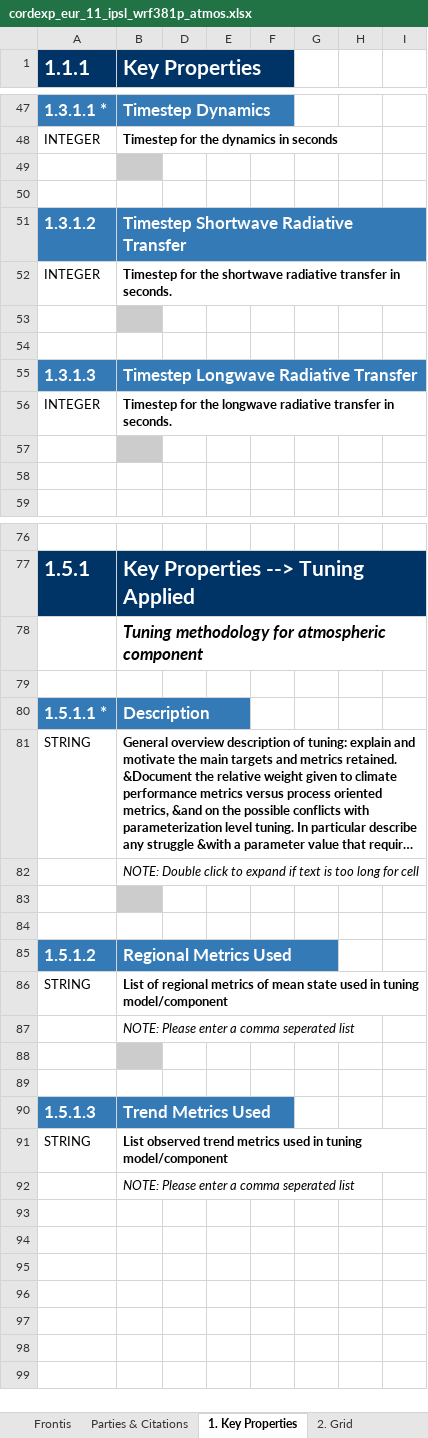
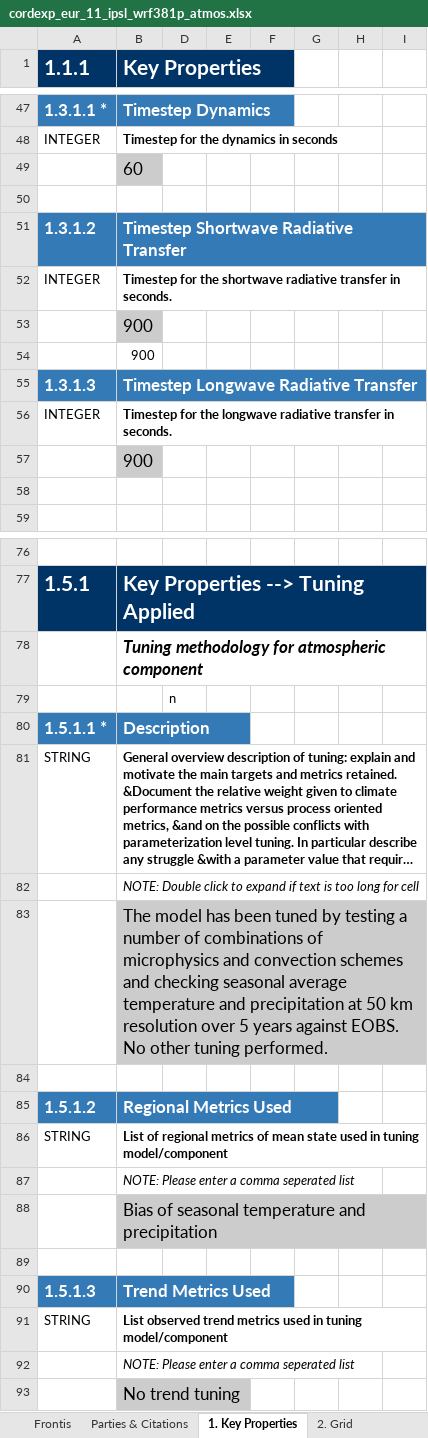
Before and after one commit to ES-DOC-INSTITUTIONAL/ipsl, an Excel workbook: cordexp/models/ipsl-wrf381p/cordexp_eur_11_ipsl_wrf381p_atmos.xlsx, sheet 1. Key Properties, drawn as a sheet; only a part is shown, gaps mark what is left out; long unchanged cells end in …; values as stored, in another font and other column widths than the file's, no borders; rows hold the shown columns only; the diff covers the shown part only; the diff names each change by its address in the sheet, - before the commit and + after, or states it on an @@ line.

```diff
--- a/cordexp/models/ipsl-wrf381p/cordexp_eur_11_ipsl_wrf381p_atmos.xlsx (sheet 1. Key Properties)
+++ b/cordexp/models/ipsl-wrf381p/cordexp_eur_11_ipsl_wrf381p_atmos.xlsx (sheet 1. Key Properties)
-B49 (Key Properties): (empty)
+B49 (Key Properties): 60
-B53:B54 (Key Properties): (empty)
+B53:B54 (Key Properties): 900
-B57 (Key Properties): (empty)
+B57 (Key Properties): 900
-D79: (empty)
+D79: n
-B83 (Key Properties): (empty)
+B83 (Key Properties): The model has been tuned by testing a number of combinations of microphysics and convection schemes and checking seasonal average temperature and precipitation at 50 km resolution over 5 years against EOBS. No other tuning performed.
-B88 (Key Properties): (empty)
+B88 (Key Properties): Bias of seasonal temperature and precipitation
+row 93:  | No trend tuning
```
Also changed, not shown: 8 edited cells and cell formats elsewhere in this sheet, sheet 4. Radiation, sheet 6. Microphysics Precipitation, sheet 2. Grid, sheet 5. Turbulence Convection, sheet Parties & Citations, sheet 3. Dynamical Core, 1 more sheet, cordexp/models/ipsl-wrf381p/cordexp_eur_11_ipsl_wrf381p_toplevel.xlsx.
